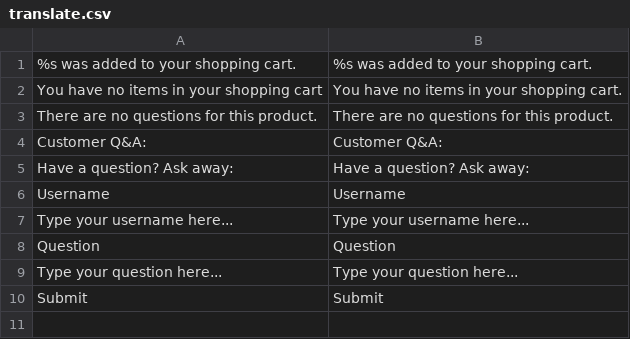
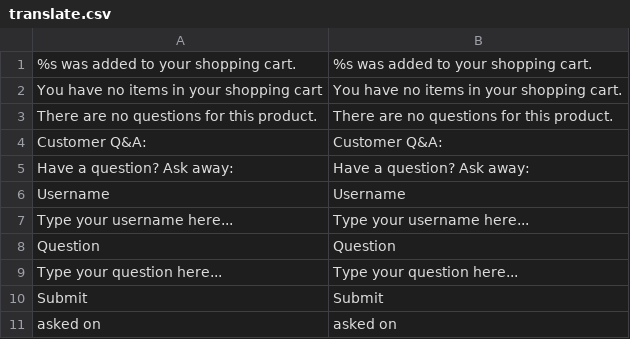
Before and after one commit to noonlit/magento, a CSV file: app/design/frontend/evozon/default/locale/en_US/translate.csv, drawn as a sheet; the diff names each change by its address in the sheet, - before the commit and + after, or states it on an @@ line.

```diff
--- a/app/design/frontend/evozon/default/locale/en_US/translate.csv
+++ b/app/design/frontend/evozon/default/locale/en_US/translate.csv
+row 11: asked on | asked on
```
Also changed, not shown: app/design/frontend/evozon/default/locale/ro_RO/translate.csv, 25 other files.
